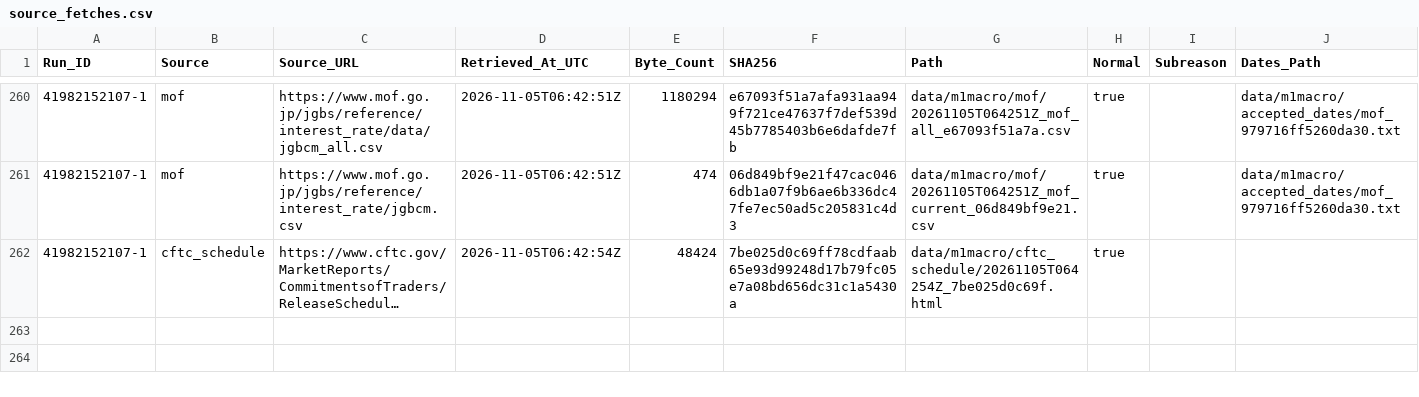
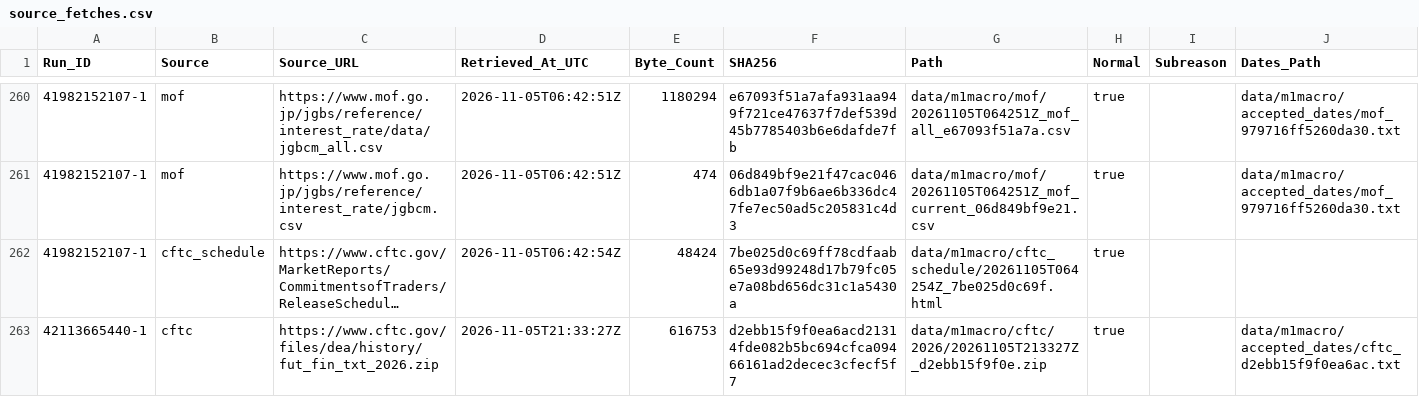
Before and after one commit to junsato1001-ops/-fx-forward-ledger, a CSV file: data/m1macro/source_fetches.csv, drawn as a sheet; only a part is shown, gaps mark what is left out; long unchanged cells end in …; the diff names each change by its address in the sheet, - before the commit and + after, or states it on an @@ line.

```diff
--- a/data/m1macro/source_fetches.csv
+++ b/data/m1macro/source_fetches.csv
+row 263: 42113665440-1 | cftc | https://www.cftc.gov/files/dea/history/fut_fin_txt_2026.zip | 2026-11-05T21:33:27Z | 616753 | d2ebb15f9f0ea6acd21314fde082b5bc694cfca09466161ad2decec3cfecf5f7 | data/m1macro/cftc/2026/20261105T213327Z_d2ebb15f9f0e.zip | true |  | data/m1macro/accepted_dates/cftc_d2ebb15f9f0ea6ac.txt
```
Also changed, not shown: 1 other file.
